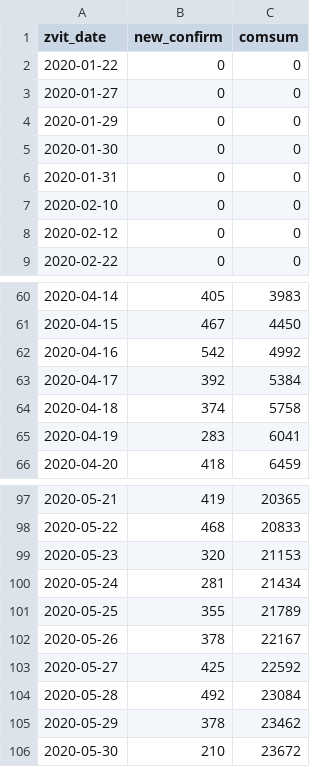
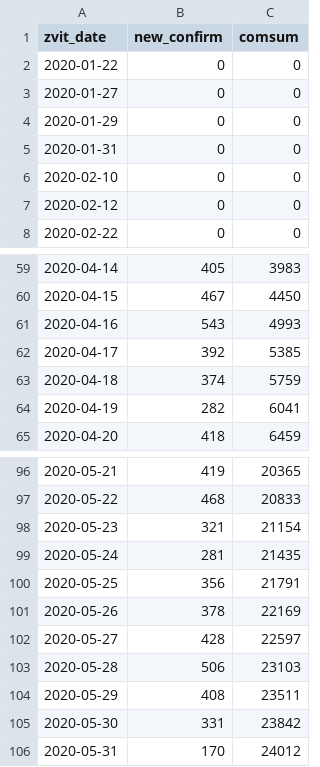
Before and after one commit to texty/covid-19, a CSV file: data/ukraine/cases_by_date.csv, drawn as a sheet; only a part is shown, gaps mark what is left out.

```diff
--- a/data/ukraine/cases_by_date.csv
+++ b/data/ukraine/cases_by_date.csv
@@ -4,3 +4,2 @@
 2020-01-29,0,0
-2020-01-30,0,0
 2020-01-31,0,0
@@ -61,6 +60,6 @@
 2020-04-15,467,4450
-2020-04-16,542,4992
-2020-04-17,392,5384
-2020-04-18,374,5758
-2020-04-19,283,6041
+2020-04-16,543,4993
+2020-04-17,392,5385
+2020-04-18,374,5759
+2020-04-19,282,6041
 2020-04-20,418,6459
@@ -98,9 +97,10 @@
 2020-05-22,468,20833
-2020-05-23,320,21153
-2020-05-24,281,21434
-2020-05-25,355,21789
-2020-05-26,378,22167
-2020-05-27,425,22592
-2020-05-28,492,23084
-2020-05-29,378,23462
-2020-05-30,210,23672
+2020-05-23,321,21154
+2020-05-24,281,21435
+2020-05-25,356,21791
+2020-05-26,378,22169
+2020-05-27,428,22597
+2020-05-28,506,23103
+2020-05-29,408,23511
+2020-05-30,331,23842
+2020-05-31,170,24012
```
Also changed, not shown: data/ukraine/cases_by_region.csv, data/ukraine/death_cases.csv, 2 other files.
